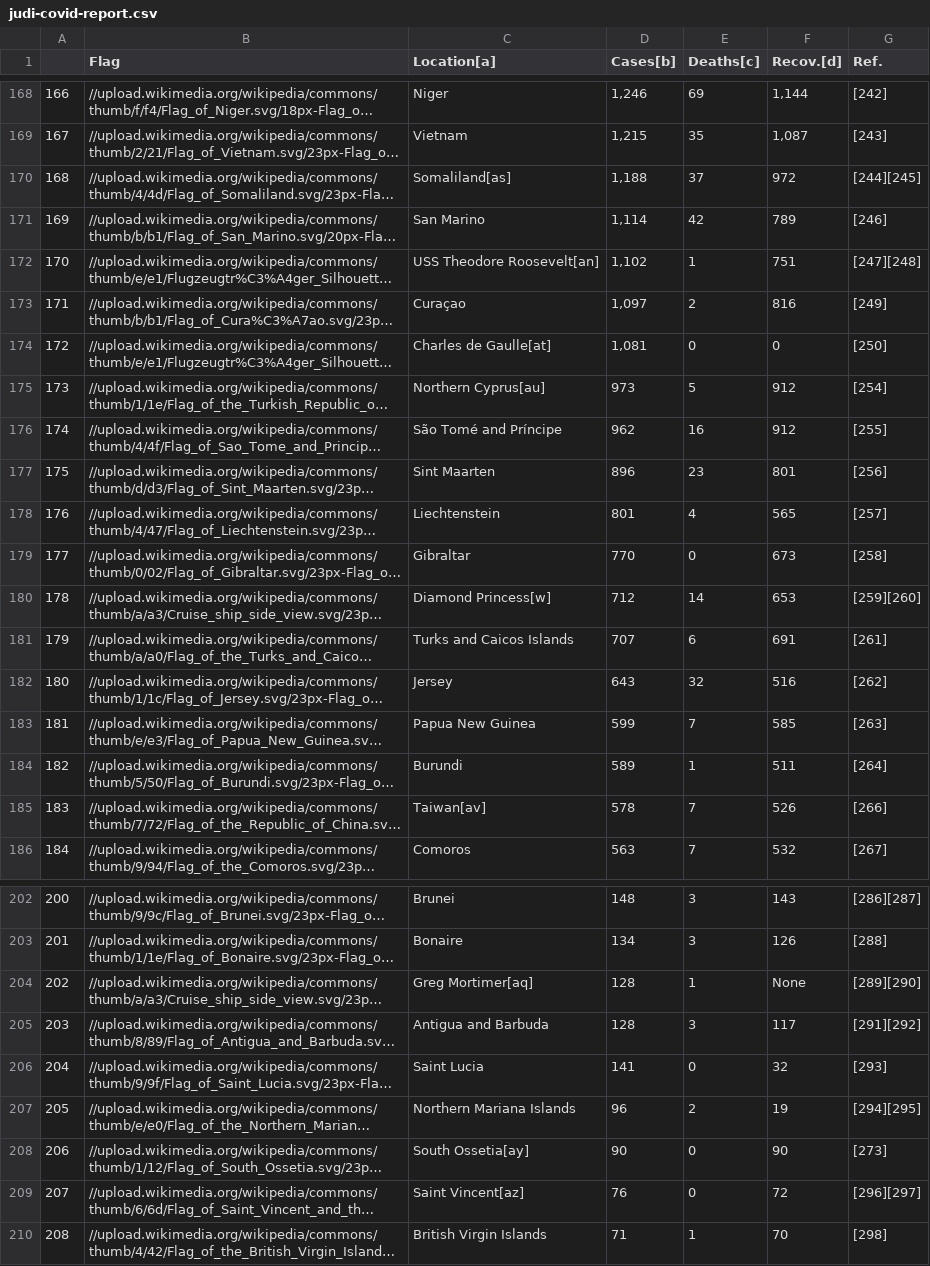
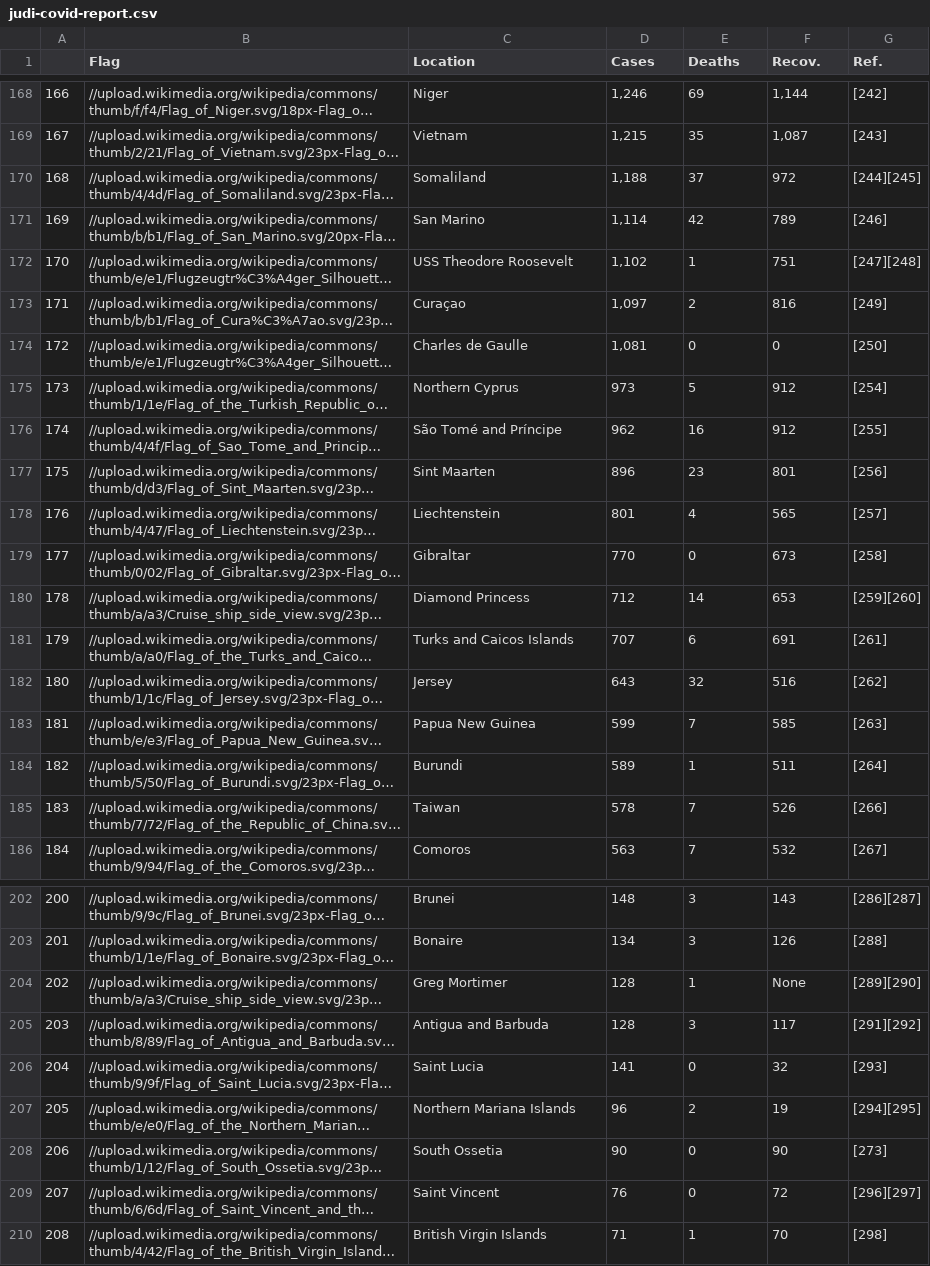
Before and after one commit to berryny/-I2020_, a CSV file: week-008/judi-covid-report.csv, drawn as a sheet; only a part is shown, gaps mark what is left out; long unchanged cells end in …; the diff covers the shown part only; the diff names each change by its address in the sheet, - before the commit and + after, or states it on an @@ line.

```diff
--- a/week-008/judi-covid-report.csv
+++ b/week-008/judi-covid-report.csv
-C1: Location[a]
+C1: Location
-D1: Cases[b]
+D1: Cases
-E1: Deaths[c]
+E1: Deaths
-F1: Recov.[d]
+F1: Recov.
-C170 (Location): Somaliland[as]
+C170 (Location): Somaliland
-C172 (Location): USS Theodore Roosevelt[an]
+C172 (Location): USS Theodore Roosevelt
-C174 (Location): Charles de Gaulle[at]
+C174 (Location): Charles de Gaulle
-C175 (Location): Northern Cyprus[au]
+C175 (Location): Northern Cyprus
-C180 (Location): Diamond Princess[w]
+C180 (Location): Diamond Princess
-C185 (Location): Taiwan[av]
+C185 (Location): Taiwan
-C204 (Location): Greg Mortimer[aq]
+C204 (Location): Greg Mortimer
-C208 (Location): South Ossetia[ay]
+C208 (Location): South Ossetia
-C209 (Location): Saint Vincent[az]
+C209 (Location): Saint Vincent
```
Also changed, not shown: 54 edited cells elsewhere in this file, 1 other file.
